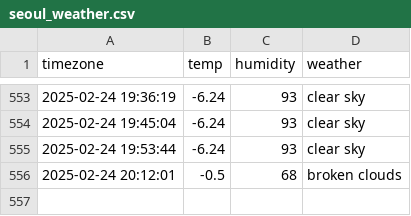
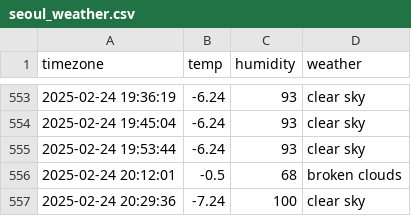
Before and after one commit to jaehoon3123213/seoul_weather, a CSV file: seoul_weather.csv, drawn as a sheet; only a part is shown, gaps mark what is left out; the diff names each change by its address in the sheet, - before the commit and + after, or states it on an @@ line.

```diff
--- a/seoul_weather.csv
+++ b/seoul_weather.csv
+row 557: 2025-02-24 20:29:36 | -7.24 | 100 | clear sky
```
